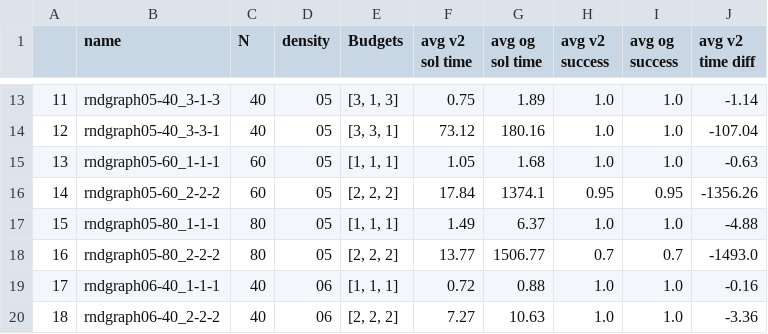
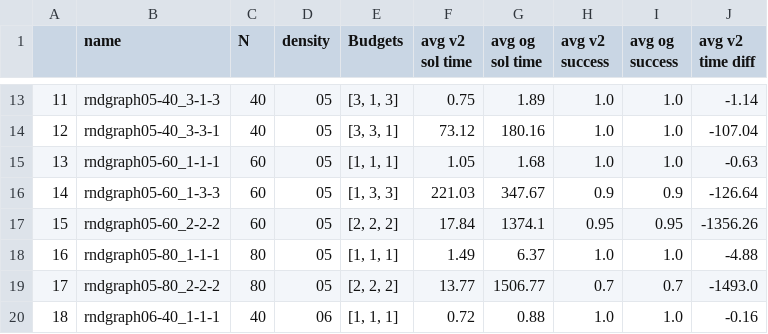
Before and after one commit to rvdemonk/multilevel-critical-node, a CSV file: results_summary.csv, drawn as a sheet; only a part is shown, gaps mark what is left out; the shorter side is filled out with more unchanged rows; addresses are those after the commit; the diff names each change by its address in the sheet, - before the commit and + after, or states it on an @@ line.

```diff
--- a/results_summary.csv
+++ b/results_summary.csv
+row 16: 14 | rndgraph05-60_1-3-3 | 60 | 05 | [1, 3, 3] | 221.03 | 347.67 | 0.9 | 0.9 | -126.64
@@ column A renumbered from row 17 down @@
```
Also changed, not shown: 3 other files.
